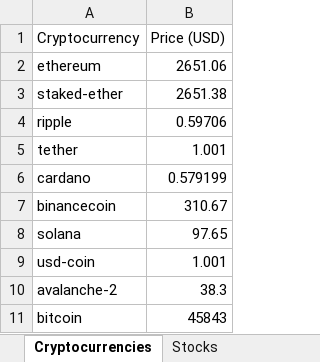
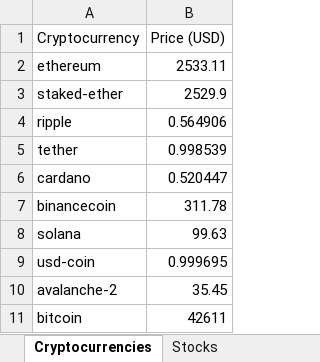
Before and after one commit to Azgotes/Wallet_CodeHive, an Excel workbook: CodeHive/Files/ActionCrypto.xlsx, sheet Cryptocurrencies, drawn as a sheet; values as stored, in another font and other column widths than the file's, no borders; the diff names each change by its address in the sheet, - before the commit and + after, or states it on an @@ line.

```diff
--- a/CodeHive/Files/ActionCrypto.xlsx (sheet Cryptocurrencies)
+++ b/CodeHive/Files/ActionCrypto.xlsx (sheet Cryptocurrencies)
-B2 (Price (USD)): 2651.06
+B2 (Price (USD)): 2533.11
-B3 (Price (USD)): 2651.38
+B3 (Price (USD)): 2529.9
-B4 (Price (USD)): 0.59706
+B4 (Price (USD)): 0.564906
-B5 (Price (USD)): 1.001
+B5 (Price (USD)): 0.998539
-B6 (Price (USD)): 0.579199
+B6 (Price (USD)): 0.520447
-B7 (Price (USD)): 310.67
+B7 (Price (USD)): 311.78
-B8 (Price (USD)): 97.65
+B8 (Price (USD)): 99.63
-B9 (Price (USD)): 1.001
+B9 (Price (USD)): 0.999695
-B10 (Price (USD)): 38.3
+B10 (Price (USD)): 35.45
-B11 (Price (USD)): 45843
+B11 (Price (USD)): 42611
```
Also changed, not shown: CodeHive/Files/users.xlsx, 7 other files.
